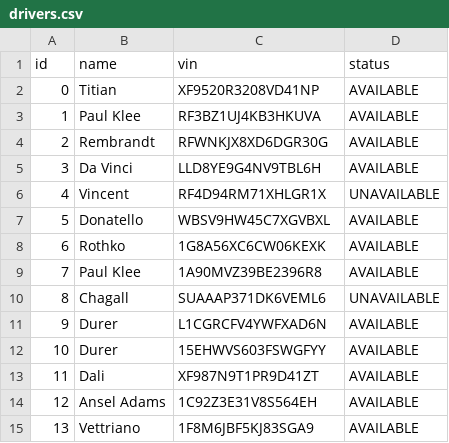
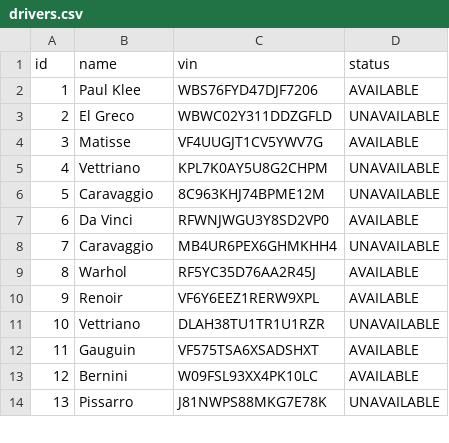
Before and after one commit to njch5/oo-ride-share, a CSV file: support/drivers.csv, drawn as a sheet; only a part is shown; the diff covers the shown part only.

```diff
--- a/support/drivers.csv
+++ b/support/drivers.csv
@@ -1,15 +1,14 @@
 id,name,vin,status
-0,Titian,XF9520R3208VD41NP,AVAILABLE
-1,Paul Klee,RF3BZ1UJ4KB3HKUVA,AVAILABLE
-2,Rembrandt,RFWNKJX8XD6DGR30G,AVAILABLE
-3,Da Vinci,LLD8YE9G4NV9TBL6H,AVAILABLE
-4,Vincent,RF4D94RM71XHLGR1X,UNAVAILABLE
-5,Donatello,WBSV9HW45C7XGVBXL,AVAILABLE
-6,Rothko,1G8A56XC6CW06KEXK,AVAILABLE
-7,Paul Klee,1A90MVZ39BE2396R8,AVAILABLE
-8,Chagall,SUAAAP371DK6VEML6,UNAVAILABLE
-9,Durer,L1CGRCFV4YWFXAD6N,AVAILABLE
-10,Durer,15EHWVS603FSWGFYY,AVAILABLE
-11,Dali,XF987N9T1PR9D41ZT,AVAILABLE
-12,Ansel Adams,1C92Z3E31V8S564EH,AVAILABLE
-13,Vettriano,1F8M6JBF5KJ83SGA9,AVAILABLE
+1,Paul Klee,WBS76FYD47DJF7206,AVAILABLE
+2,El Greco,WBWC02Y311DDZGFLD,UNAVAILABLE
+3,Matisse,VF4UUGJT1CV5YWV7G,AVAILABLE
+4,Vettriano,KPL7K0AY5U8G2CHPM,UNAVAILABLE
+5,Caravaggio,8C963KHJ74BPME12M,UNAVAILABLE
+6,Da Vinci,RFWNJWGU3Y8SD2VP0,AVAILABLE
+7,Caravaggio,MB4UR6PEX6GHMKHH4,UNAVAILABLE
+8,Warhol,RF5YC35D76AA2R45J,AVAILABLE
+9,Renoir,VF6Y6EEZ1RERW9XPL,AVAILABLE
+10,Vettriano,DLAH38TU1TR1U1RZR,UNAVAILABLE
+11,Gauguin,VF575TSA6XSADSHXT,AVAILABLE
+12,Bernini,W09FSL93XX4PK10LC,AVAILABLE
+13,Pissarro,J81NWPS88MKG7E78K,UNAVAILABLE
```
Also changed, not shown: 1 added row and 42 edited cells elsewhere in this file, support/passengers.csv, support/trips.csv, 1 other file.
